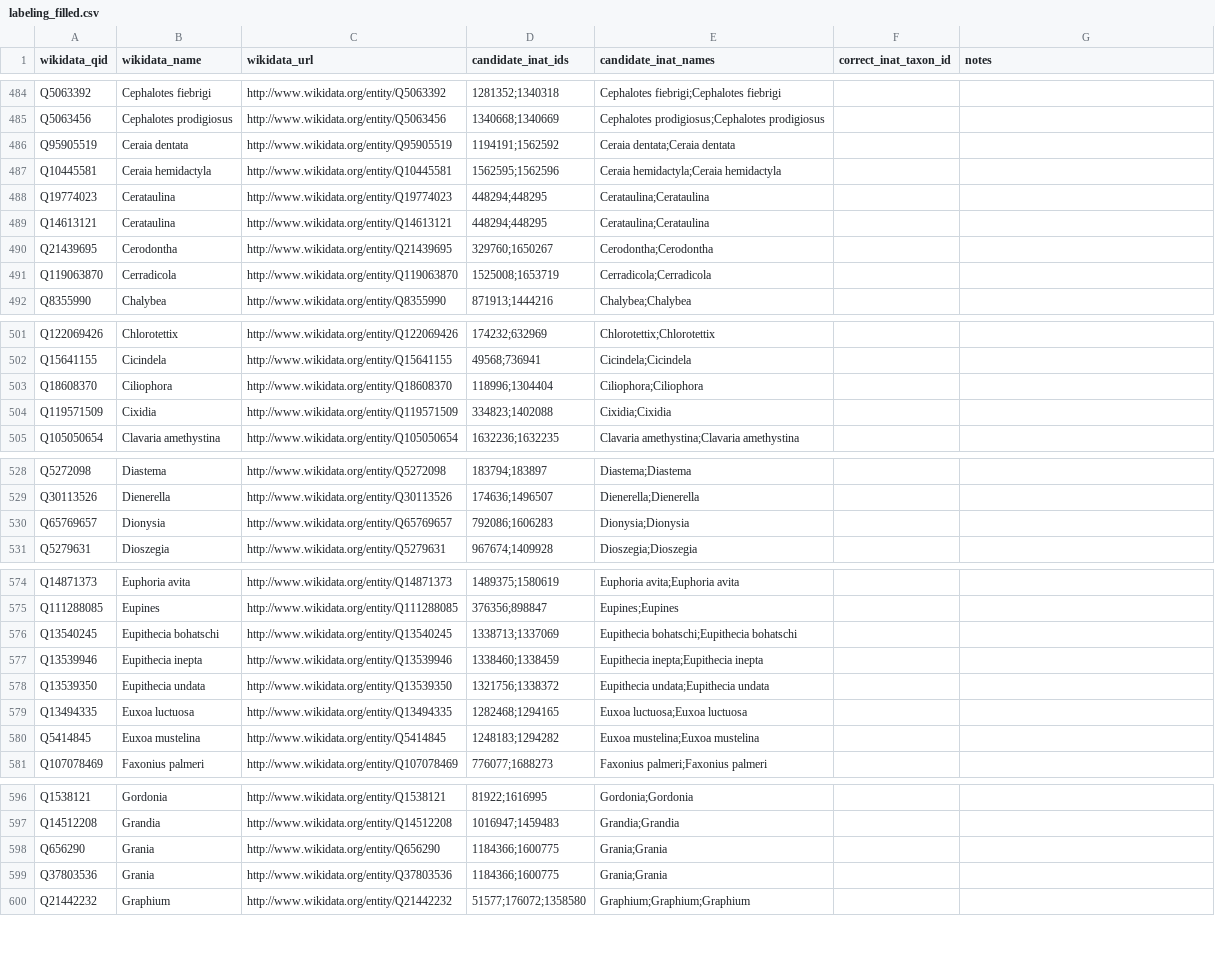
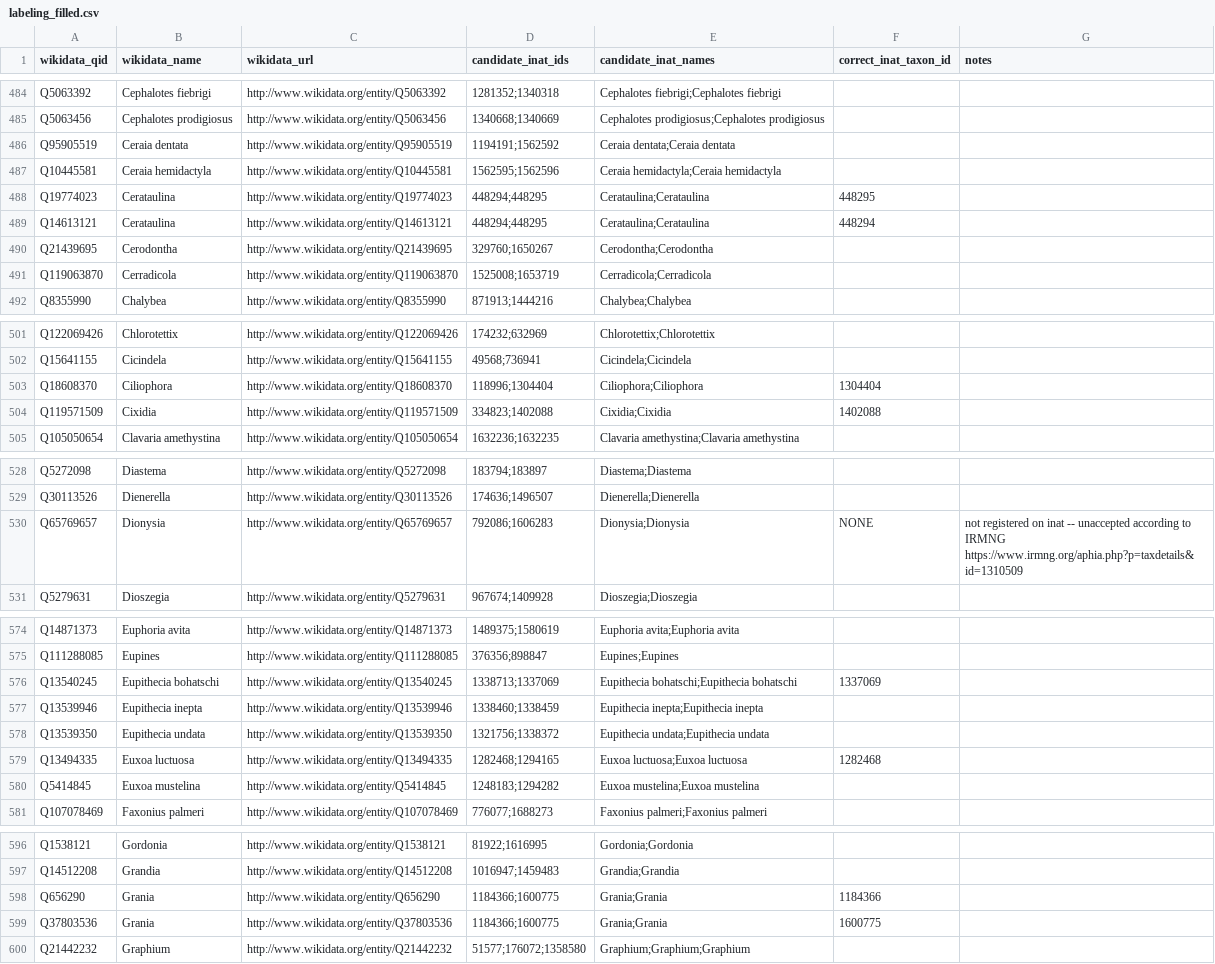
Before and after one commit to Livia-Rasp/xgboost-inat-wikidata-match, a CSV file: gold/labeling_filled.csv, drawn as a sheet; only a part is shown, gaps mark what is left out; the diff covers the shown part only.

```diff
--- a/gold/labeling_filled.csv
+++ b/gold/labeling_filled.csv
@@ -487,4 +487,4 @@ Q95905519,Ceraia dentata,http://www.wikidata.org/entity/Q95905519,1194191;156259
 Q10445581,Ceraia hemidactyla,http://www.wikidata.org/entity/Q10445581,1562595;1562596,Ceraia hemidactyla;Ceraia hemidactyla,,
-Q19774023,Cerataulina,http://www.wikidata.org/entity/Q19774023,448294;448295,Cerataulina;Cerataulina,,
-Q14613121,Cerataulina,http://www.wikidata.org/entity/Q14613121,448294;448295,Cerataulina;Cerataulina,,
+Q19774023,Cerataulina,http://www.wikidata.org/entity/Q19774023,448294;448295,Cerataulina;Cerataulina,448295,
+Q14613121,Cerataulina,http://www.wikidata.org/entity/Q14613121,448294;448295,Cerataulina;Cerataulina,448294,
 Q21439695,Cerodontha,http://www.wikidata.org/entity/Q21439695,329760;1650267,Cerodontha;Cerodontha,,
@@ -502,4 +502,4 @@ Q122069426,Chlorotettix,http://www.wikidata.org/entity/Q122069426,174232;632969,
 Q15641155,Cicindela,http://www.wikidata.org/entity/Q15641155,49568;736941,Cicindela;Cicindela,,
-Q18608370,Ciliophora,http://www.wikidata.org/entity/Q18608370,118996;1304404,Ciliophora;Ciliophora,,
-Q119571509,Cixidia,http://www.wikidata.org/entity/Q119571509,334823;1402088,Cixidia;Cixidia,,
+Q18608370,Ciliophora,http://www.wikidata.org/entity/Q18608370,118996;1304404,Ciliophora;Ciliophora,1304404,
+Q119571509,Cixidia,http://www.wikidata.org/entity/Q119571509,334823;1402088,Cixidia;Cixidia,1402088,
 Q105050654,Clavaria amethystina,http://www.wikidata.org/entity/Q105050654,1632236;1632235,Clavaria amethystina;Clavaria amethystina,,
@@ -529,3 +529,3 @@ Q5272098,Diastema,http://www.wikidata.org/entity/Q5272098,183794;183897,Diastema
 Q30113526,Dienerella,http://www.wikidata.org/entity/Q30113526,174636;1496507,Dienerella;Dienerella,,
-Q65769657,Dionysia,http://www.wikidata.org/entity/Q65769657,792086;1606283,Dionysia;Dionysia,,
+Q65769657,Dionysia,http://www.wikidata.org/entity/Q65769657,792086;1606283,Dionysia;Dionysia,NONE,not registered on inat -- unaccepted according to IRMNG https://www.irmng.org/aphia.php?p=taxdetails&id=1310509
 Q5279631,Dioszegia,http://www.wikidata.org/entity/Q5279631,967674;1409928,Dioszegia;Dioszegia,,
@@ -575,6 +575,6 @@ Q14871373,Euphoria avita,http://www.wikidata.org/entity/Q14871373,1489375;158061
 Q111288085,Eupines,http://www.wikidata.org/entity/Q111288085,376356;898847,Eupines;Eupines,,
-Q13540245,Eupithecia bohatschi,http://www.wikidata.org/entity/Q13540245,1338713;1337069,Eupithecia bohatschi;Eupithecia bohatschi,,
+Q13540245,Eupithecia bohatschi,http://www.wikidata.org/entity/Q13540245,1338713;1337069,Eupithecia bohatschi;Eupithecia bohatschi,1337069,
 Q13539946,Eupithecia inepta,http://www.wikidata.org/entity/Q13539946,1338460;1338459,Eupithecia inepta;Eupithecia inepta,,
 Q13539350,Eupithecia undata,http://www.wikidata.org/entity/Q13539350,1321756;1338372,Eupithecia undata;Eupithecia undata,,
-Q13494335,Euxoa luctuosa,http://www.wikidata.org/entity/Q13494335,1282468;1294165,Euxoa luctuosa;Euxoa luctuosa,,
+Q13494335,Euxoa luctuosa,http://www.wikidata.org/entity/Q13494335,1282468;1294165,Euxoa luctuosa;Euxoa luctuosa,1282468,
 Q5414845,Euxoa mustelina,http://www.wikidata.org/entity/Q5414845,1248183;1294282,Euxoa mustelina;Euxoa mustelina,,
@@ -597,4 +597,4 @@ Q1538121,Gordonia,http://www.wikidata.org/entity/Q1538121,81922;1616995,Gordonia
 Q14512208,Grandia,http://www.wikidata.org/entity/Q14512208,1016947;1459483,Grandia;Grandia,,
-Q656290,Grania,http://www.wikidata.org/entity/Q656290,1184366;1600775,Grania;Grania,,
-Q37803536,Grania,http://www.wikidata.org/entity/Q37803536,1184366;1600775,Grania;Grania,,
+Q656290,Grania,http://www.wikidata.org/entity/Q656290,1184366;1600775,Grania;Grania,1184366,
+Q37803536,Grania,http://www.wikidata.org/entity/Q37803536,1184366;1600775,Grania;Grania,1600775,
 Q21442232,Graphium,http://www.wikidata.org/entity/Q21442232,51577;176072;1358580,Graphium;Graphium;Graphium,,
```
Also changed, not shown: 39 edited cells elsewhere in this file.
